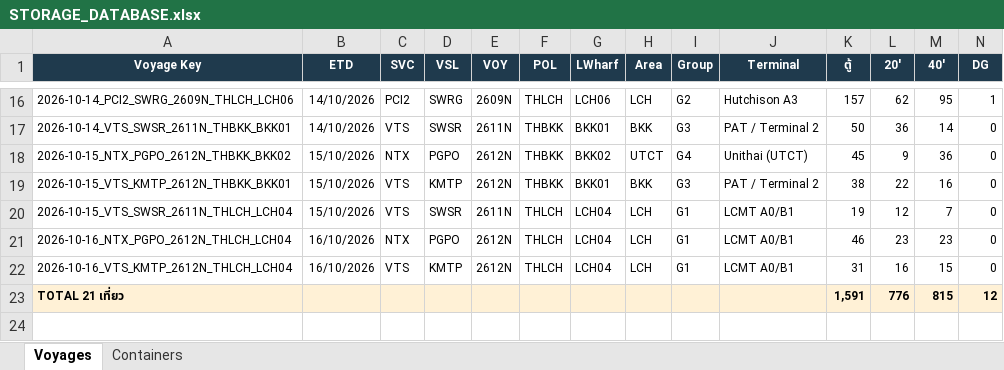
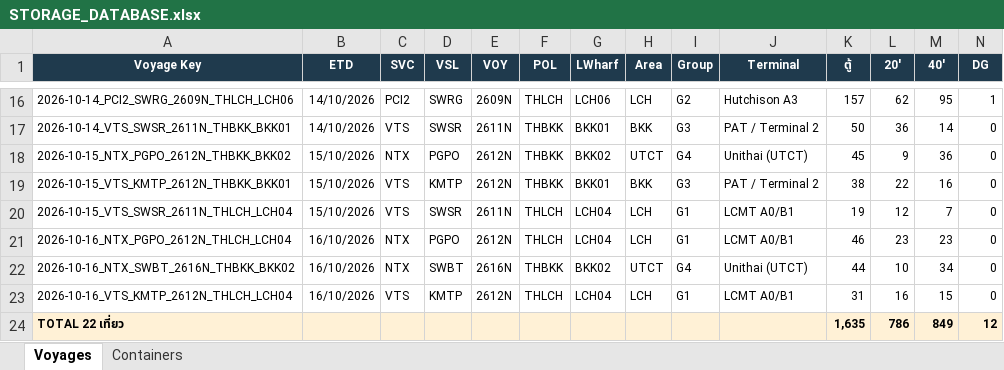
Before and after one commit to sirichai1265/hal-storage-calculator, an Excel workbook: DATABASE/STORAGE_DATABASE.xlsx, sheet Voyages, drawn as a sheet; only a part is shown, gaps mark what is left out; values as stored, in another font and other column widths than the file's, no borders; removed rows and columns are numbered as before the commit, all else as after; rows hold the shown columns only; the diff names each change by its address in the sheet, - before the commit and + after, or states it on an @@ line.

```diff
--- a/DATABASE/STORAGE_DATABASE.xlsx (sheet Voyages)
+++ b/DATABASE/STORAGE_DATABASE.xlsx (sheet Voyages)
+row 22: 2026-10-16_NTX_SWBT_2616N_THBKK_BKK02 | 16/10/2026 | NTX | SWBT | 2616N | THBKK | BKK02 | UTCT | G4 | Unithai (UTCT) | 44 | 10 | 34 | 0
-row 23: TOTAL 21 เที่ยว |  |  |  |  |  |  |  |  |  | 1,591 | 776 | 815 | 12
+row 24: TOTAL 22 เที่ยว |  |  |  |  |  |  |  |  |  | 1,635 | 786 | 849 | 12
```
Also changed, not shown: sheet Containers, 6 other files.
